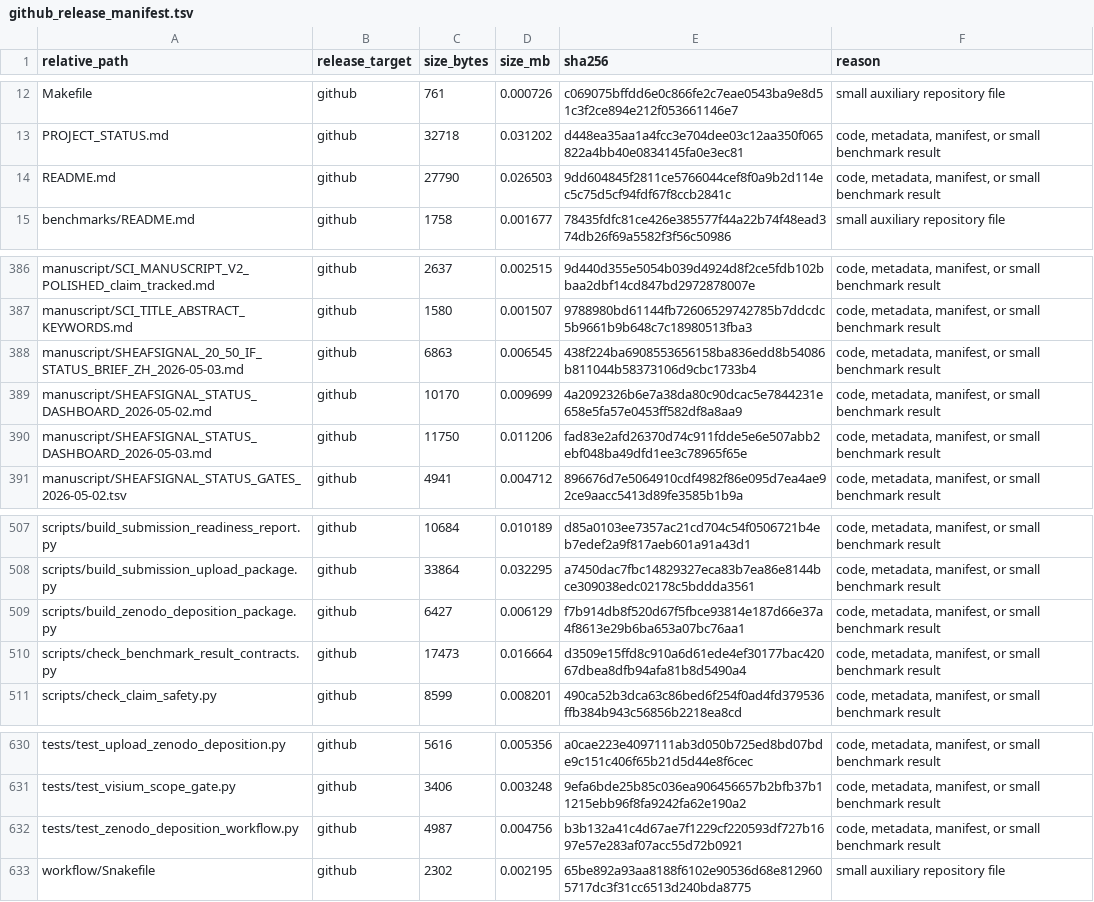
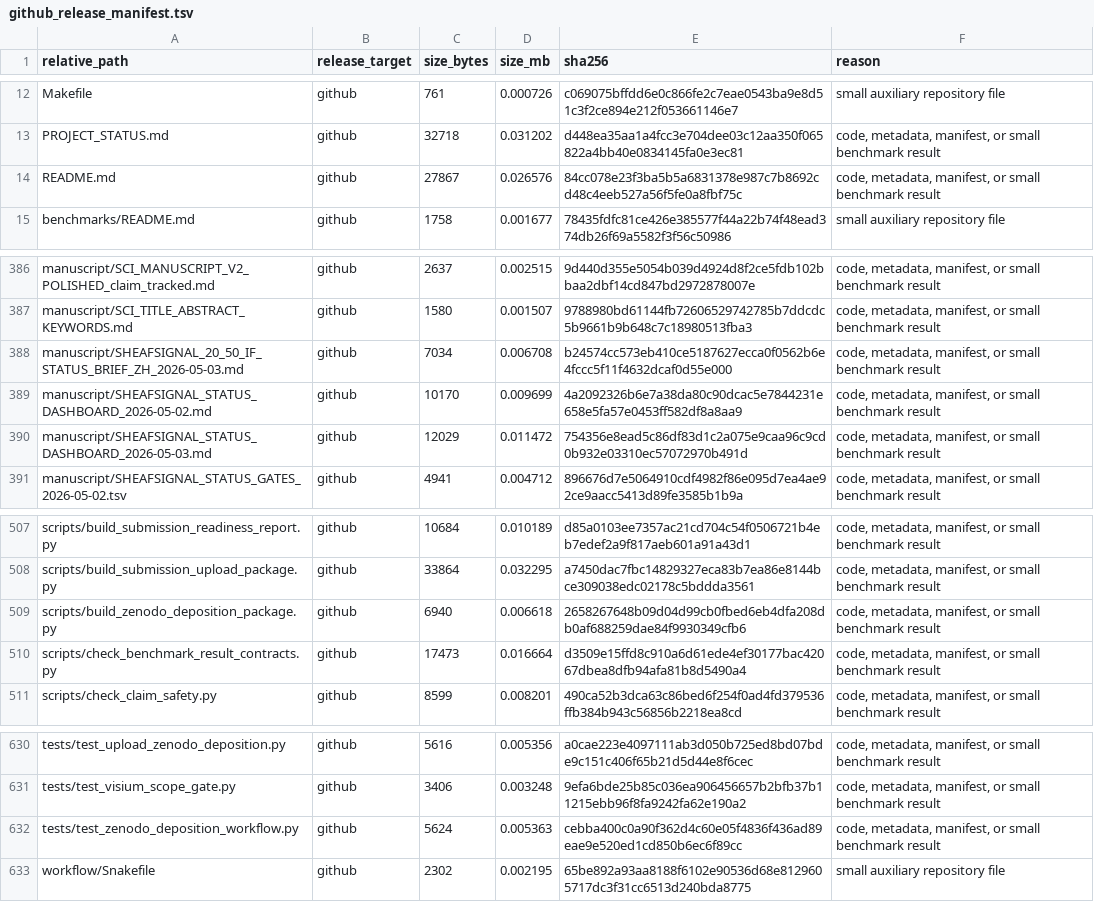
Before and after one commit to healthgreat/SheafSignal, a TSV file: release/github_release_manifest.tsv, drawn as a sheet; only a part is shown, gaps mark what is left out.

```diff
--- a/release/github_release_manifest.tsv
+++ b/release/github_release_manifest.tsv
@@ -13,3 +13,3 @@ Makefile	github	761	0.000726	c069075bffdd6e0c866fe2c7eae0543ba9e8d51c3f2ce894e21
 PROJECT_STATUS.md	github	32718	0.031202	d448ea35aa1a4fcc3e704dee03c12aa350f065822a4bb40e0834145fa0e3ec81	code, metadata, manifest, or small benchmark result
-README.md	github	27790	0.026503	9dd604845f2811ce5766044cef8f0a9b2d114ec5c75d5cf94fdf67f8ccb2841c	code, metadata, manifest, or small benchmark result
+README.md	github	27867	0.026576	84cc078e23f3ba5b5a6831378e987c7b8692cd48c4eeb527a56f5fe0a8fbf75c	code, metadata, manifest, or small benchmark result
 benchmarks/README.md	github	1758	0.001677	78435fdfc81ce426e385577f44a22b74f48ead374db26f69a5582f3f56c50986	small auxiliary repository file
@@ -387,5 +387,5 @@ manuscript/SCI_MANUSCRIPT_V2_POLISHED_claim_tracked.md	github	2637	0.002515	9d44
 manuscript/SCI_TITLE_ABSTRACT_KEYWORDS.md	github	1580	0.001507	9788980bd61144fb72606529742785b7ddcdc5b9661b9b648c7c18980513fba3	code, metadata, manifest, or small benchmark result
-manuscript/SHEAFSIGNAL_20_50_IF_STATUS_BRIEF_ZH_2026-05-03.md	github	6863	0.006545	438f224ba6908553656158ba836edd8b54086b811044b58373106d9cbc1733b4	code, metadata, manifest, or small benchmark result
+manuscript/SHEAFSIGNAL_20_50_IF_STATUS_BRIEF_ZH_2026-05-03.md	github	7034	0.006708	b24574cc573eb410ce5187627ecca0f0562b6e4fccc5f11f4632dcaf0d55e000	code, metadata, manifest, or small benchmark result
 manuscript/SHEAFSIGNAL_STATUS_DASHBOARD_2026-05-02.md	github	10170	0.009699	4a2092326b6e7a38da80c90dcac5e7844231e658e5fa57e0453ff582df8a8aa9	code, metadata, manifest, or small benchmark result
-manuscript/SHEAFSIGNAL_STATUS_DASHBOARD_2026-05-03.md	github	11750	0.011206	fad83e2afd26370d74c911fdde5e6e507abb2ebf048ba49dfd1ee3c78965f65e	code, metadata, manifest, or small benchmark result
+manuscript/SHEAFSIGNAL_STATUS_DASHBOARD_2026-05-03.md	github	12029	0.011472	754356e8ead5c86df83d1c2a075e9caa96c9cd0b932e03310ec57072970b491d	code, metadata, manifest, or small benchmark result
 manuscript/SHEAFSIGNAL_STATUS_GATES_2026-05-02.tsv	github	4941	0.004712	896676d7e5064910cdf4982f86e095d7ea4ae92ce9aacc5413d89fe3585b1b9a	code, metadata, manifest, or small benchmark result
@@ -508,3 +508,3 @@ scripts/build_submission_readiness_report.py	github	10684	0.010189	d85a0103ee735
 scripts/build_submission_upload_package.py	github	33864	0.032295	a7450dac7fbc14829327eca83b7ea86e8144bce309038edc02178c5bddda3561	code, metadata, manifest, or small benchmark result
-scripts/build_zenodo_deposition_package.py	github	6427	0.006129	f7b914db8f520d67f5fbce93814e187d66e37a4f8613e29b6ba653a07bc76aa1	code, metadata, manifest, or small benchmark result
+scripts/build_zenodo_deposition_package.py	github	6940	0.006618	2658267648b09d04d99cb0fbed6eb4dfa208db0af688259dae84f9930349cfb6	code, metadata, manifest, or small benchmark result
 scripts/check_benchmark_result_contracts.py	github	17473	0.016664	d3509e15ffd8c910a6d61ede4ef30177bac42067dbea8dfb94afa81b8d5490a4	code, metadata, manifest, or small benchmark result
@@ -631,3 +631,3 @@ tests/test_upload_zenodo_deposition.py	github	5616	0.005356	a0cae223e4097111ab3d
 tests/test_visium_scope_gate.py	github	3406	0.003248	9efa6bde25b85c036ea906456657b2bfb37b11215ebb96f8fa9242fa62e190a2	code, metadata, manifest, or small benchmark result
-tests/test_zenodo_deposition_workflow.py	github	4987	0.004756	b3b132a41c4d67ae7f1229cf220593df727b1697e57e283af07acc55d72b0921	code, metadata, manifest, or small benchmark result
+tests/test_zenodo_deposition_workflow.py	github	5624	0.005363	cebba400c0a90f362d4c60e05f4836f436ad89eae9e520ed1cd850b6ec6f89cc	code, metadata, manifest, or small benchmark result
 workflow/Snakefile	github	2302	0.002195	65be892a93aa8188f6102e90536d68e8129605717dc3f31cc6513d240bda8775	small auxiliary repository file
```
Also changed, not shown: release/archive_manifest.tsv, release/release_file_inventory.tsv, 9 other files.
